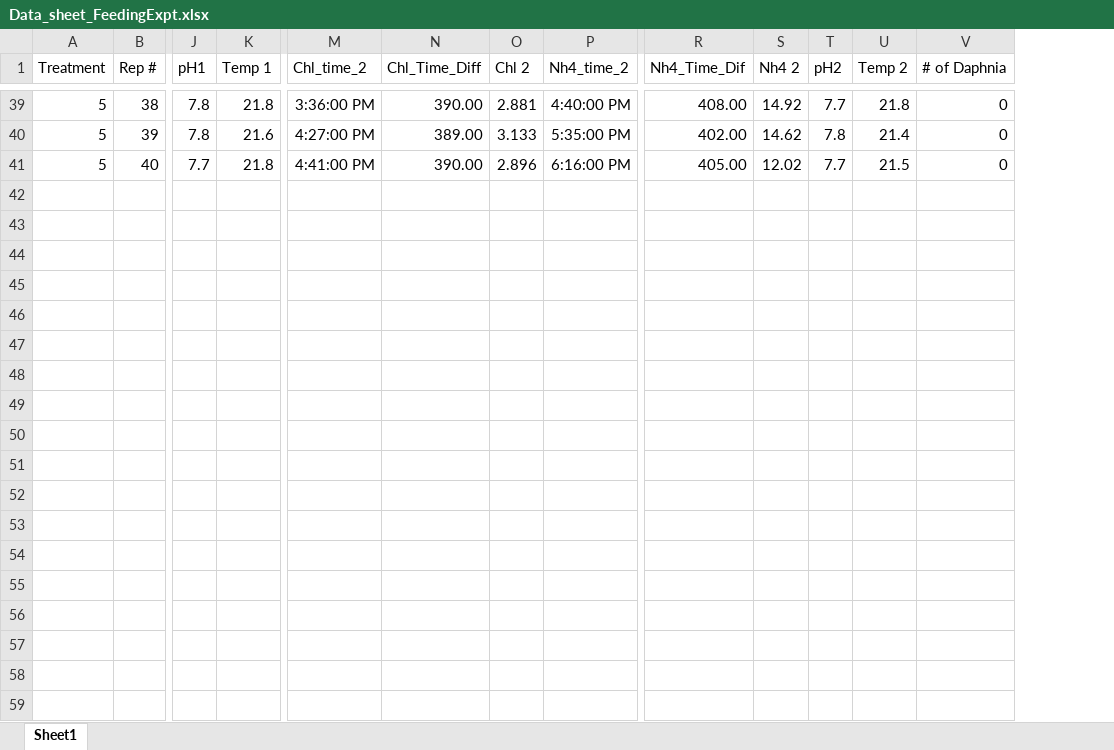
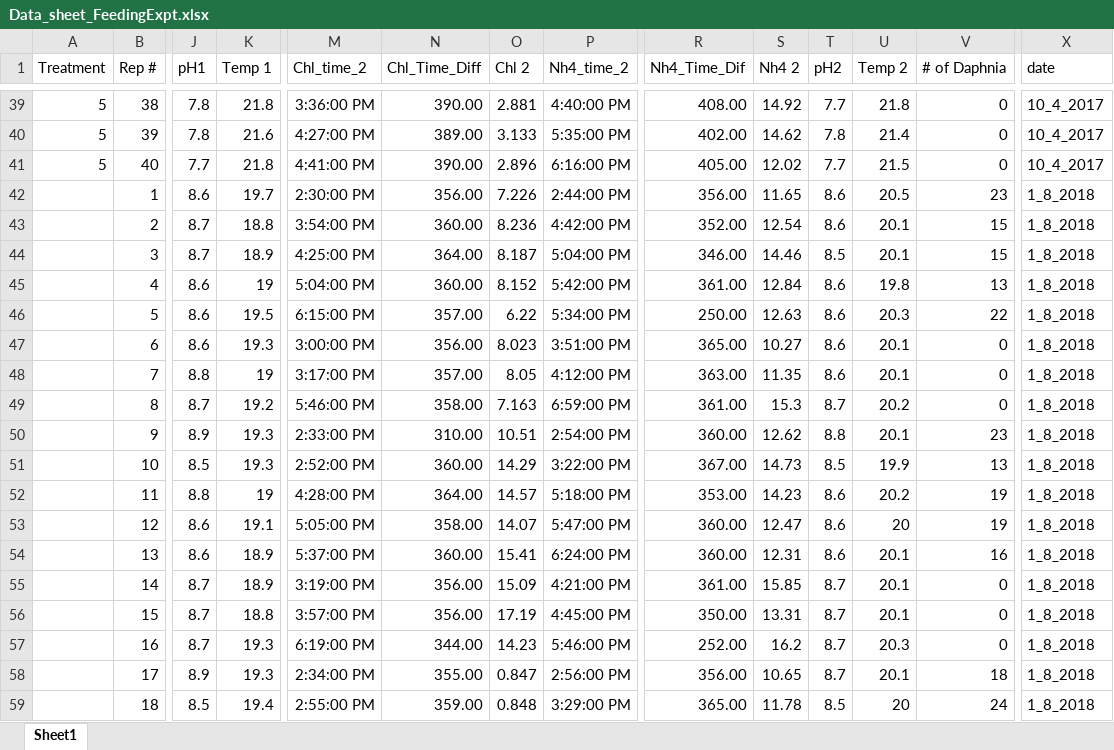
Before and after one commit to jwerba14/Species-Traits, an Excel workbook: Data_sheet_FeedingExpt.xlsx, sheet Sheet1, drawn as a sheet; only a part is shown, gaps mark what is left out; values as stored, in another font and other column widths than the file's, no borders; rows hold the shown columns only; the diff covers the shown part only; the diff names each change by its address in the sheet, - before the commit and + after, or states it on an @@ line.

```diff
--- a/Data_sheet_FeedingExpt.xlsx (sheet Sheet1)
+++ b/Data_sheet_FeedingExpt.xlsx (sheet Sheet1)
+column X (date), rows 39-41: all 10_4_2017
+row 42:  | 1 | 8.6 | 19.7 | 2:30:00 PM | 356.00 | 7.226 | 2:44:00 PM | 356.00 | 11.65 | 8.6 | 20.5 | 23 | 1_8_2018
+row 43:  | 2 | 8.7 | 18.8 | 3:54:00 PM | 360.00 | 8.236 | 4:42:00 PM | 352.00 | 12.54 | 8.6 | 20.1 | 15 | 1_8_2018
+row 44:  | 3 | 8.7 | 18.9 | 4:25:00 PM | 364.00 | 8.187 | 5:04:00 PM | 346.00 | 14.46 | 8.5 | 20.1 | 15 | 1_8_2018
+row 45:  | 4 | 8.6 | 19 | 5:04:00 PM | 360.00 | 8.152 | 5:42:00 PM | 361.00 | 12.84 | 8.6 | 19.8 | 13 | 1_8_2018
+row 46:  | 5 | 8.6 | 19.5 | 6:15:00 PM | 357.00 | 6.22 | 5:34:00 PM | 250.00 | 12.63 | 8.6 | 20.3 | 22 | 1_8_2018
+row 47:  | 6 | 8.6 | 19.3 | 3:00:00 PM | 356.00 | 8.023 | 3:51:00 PM | 365.00 | 10.27 | 8.6 | 20.1 | 0 | 1_8_2018
+row 48:  | 7 | 8.8 | 19 | 3:17:00 PM | 357.00 | 8.05 | 4:12:00 PM | 363.00 | 11.35 | 8.6 | 20.1 | 0 | 1_8_2018
+row 49:  | 8 | 8.7 | 19.2 | 5:46:00 PM | 358.00 | 7.163 | 6:59:00 PM | 361.00 | 15.3 | 8.7 | 20.2 | 0 | 1_8_2018
+row 50:  | 9 | 8.9 | 19.3 | 2:33:00 PM | 310.00 | 10.51 | 2:54:00 PM | 360.00 | 12.62 | 8.8 | 20.1 | 23 | 1_8_2018
+row 51:  | 10 | 8.5 | 19.3 | 2:52:00 PM | 360.00 | 14.29 | 3:22:00 PM | 367.00 | 14.73 | 8.5 | 19.9 | 13 | 1_8_2018
+row 52:  | 11 | 8.8 | 19 | 4:28:00 PM | 364.00 | 14.57 | 5:18:00 PM | 353.00 | 14.23 | 8.6 | 20.2 | 19 | 1_8_2018
+row 53:  | 12 | 8.6 | 19.1 | 5:05:00 PM | 358.00 | 14.07 | 5:47:00 PM | 360.00 | 12.47 | 8.6 | 20 | 19 | 1_8_2018
+row 54:  | 13 | 8.6 | 18.9 | 5:37:00 PM | 360.00 | 15.41 | 6:24:00 PM | 360.00 | 12.31 | 8.6 | 20.1 | 16 | 1_8_2018
+row 55:  | 14 | 8.7 | 18.9 | 3:19:00 PM | 356.00 | 15.09 | 4:21:00 PM | 361.00 | 15.85 | 8.7 | 20.1 | 0 | 1_8_2018
+row 56:  | 15 | 8.7 | 18.8 | 3:57:00 PM | 356.00 | 17.19 | 4:45:00 PM | 350.00 | 13.31 | 8.7 | 20.1 | 0 | 1_8_2018
+row 57:  | 16 | 8.7 | 19.3 | 6:19:00 PM | 344.00 | 14.23 | 5:46:00 PM | 252.00 | 16.2 | 8.7 | 20.3 | 0 | 1_8_2018
+row 58:  | 17 | 8.9 | 19.3 | 2:34:00 PM | 355.00 | 0.847 | 2:56:00 PM | 356.00 | 10.65 | 8.7 | 20.1 | 18 | 1_8_2018
+row 59:  | 18 | 8.5 | 19.4 | 2:55:00 PM | 359.00 | 0.848 | 3:29:00 PM | 365.00 | 11.78 | 8.5 | 20 | 24 | 1_8_2018
```
Also changed, not shown: 21 added rows elsewhere in this sheet, Ceriodaphnia_Feeding_Nov07_2017.xlsx, Daphnia_large_Feeding_Nov11.xlsx, 1 other file.
